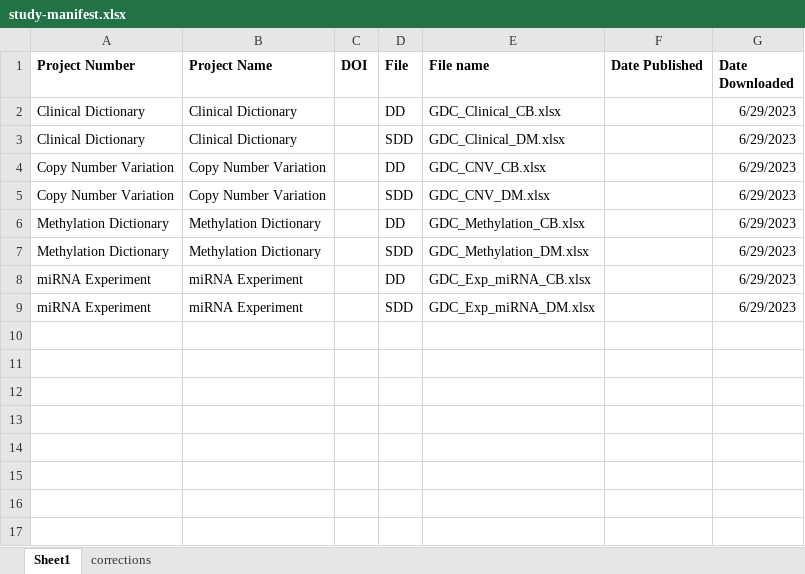
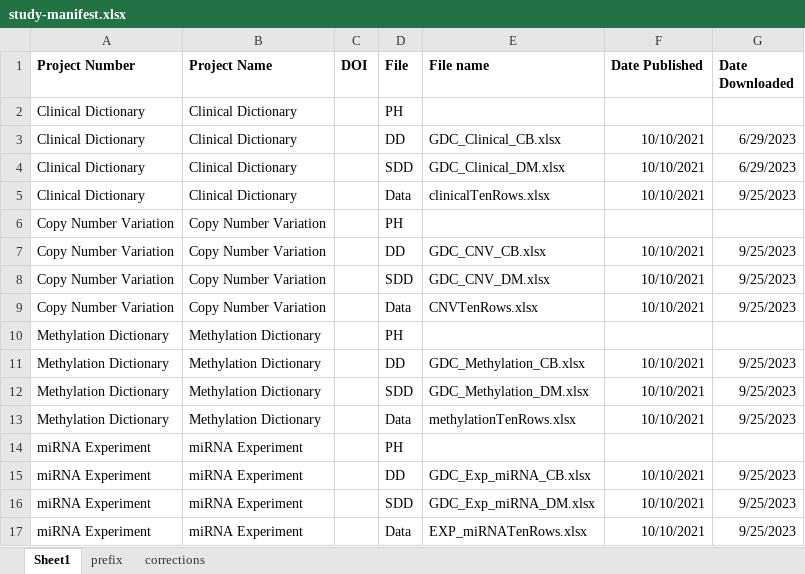
Before and after one commit to johnsm21/SDD-Dataset, an Excel workbook: data/The-Cancer-Genomic-Atlas/2023-06-29_clean/study-manifest.xlsx, sheet Sheet1, drawn as a sheet; values as stored, in another font and other column widths than the file's, no borders; addresses are those after the commit; the diff names each change by its address in the sheet, - before the commit and + after, or states it on an @@ line.

```diff
--- a/data/The-Cancer-Genomic-Atlas/2023-06-29_clean/study-manifest.xlsx (sheet Sheet1)
+++ b/data/The-Cancer-Genomic-Atlas/2023-06-29_clean/study-manifest.xlsx (sheet Sheet1)
+sheet tab: prefix
+row 2: Clinical Dictionary | Clinical Dictionary |  | PH
-F3:F4 (Date Published): (empty)
+F3:F4 (Date Published): 10/10/2021
+row 5: Clinical Dictionary | Clinical Dictionary |  | Data | clinicalTenRows.xlsx | 10/10/2021 | 9/25/2023
+row 6: Copy Number Variation | Copy Number Variation |  | PH
-F7:F8 (Date Published): (empty)
+F7:F8 (Date Published): 10/10/2021
-G7:G8 (Date Downloaded): 6/29/2023
+G7:G8 (Date Downloaded): 9/25/2023
+row 9: Copy Number Variation | Copy Number Variation |  | Data | CNVTenRows.xlsx | 10/10/2021 | 9/25/2023
+row 10: Methylation Dictionary | Methylation Dictionary |  | PH
-F11:F12 (Date Published): (empty)
+F11:F12 (Date Published): 10/10/2021
-G11:G12 (Date Downloaded): 6/29/2023
+G11:G12 (Date Downloaded): 9/25/2023
+row 13: Methylation Dictionary | Methylation Dictionary |  | Data | methylationTenRows.xlsx | 10/10/2021 | 9/25/2023
+row 14: miRNA Experiment | miRNA Experiment |  | PH
-F15:F16 (Date Published): (empty)
+F15:F16 (Date Published): 10/10/2021
-G15:G16 (Date Downloaded): 6/29/2023
+G15:G16 (Date Downloaded): 9/25/2023
+row 17: miRNA Experiment | miRNA Experiment |  | Data | EXP_miRNATenRows.xlsx | 10/10/2021 | 9/25/2023
```
Also changed, not shown: sheet corrections, data/The-Cancer-Genomic-Atlas/2023-06-29_clean/Clinical Dictionary/GDC_Clinical_DM.xlsx, data/The-Cancer-Genomic-Atlas/2023-06-29_clean/Copy Number Variation/GDC_CNV_DM.xlsx, 17 other files.
